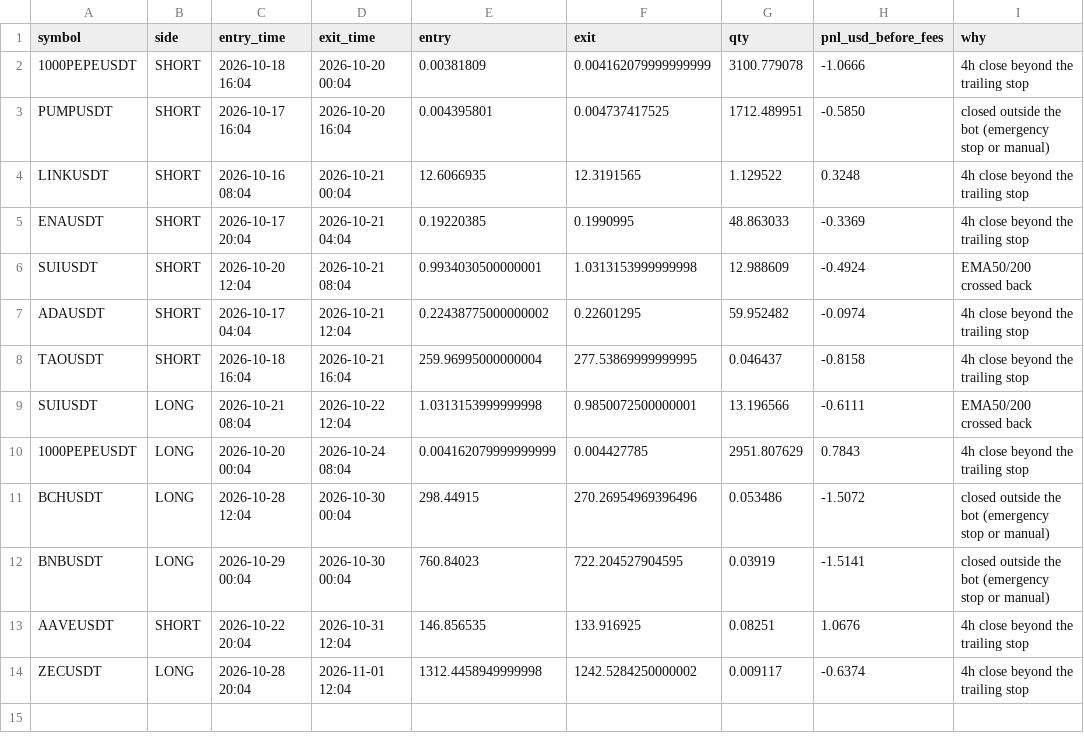
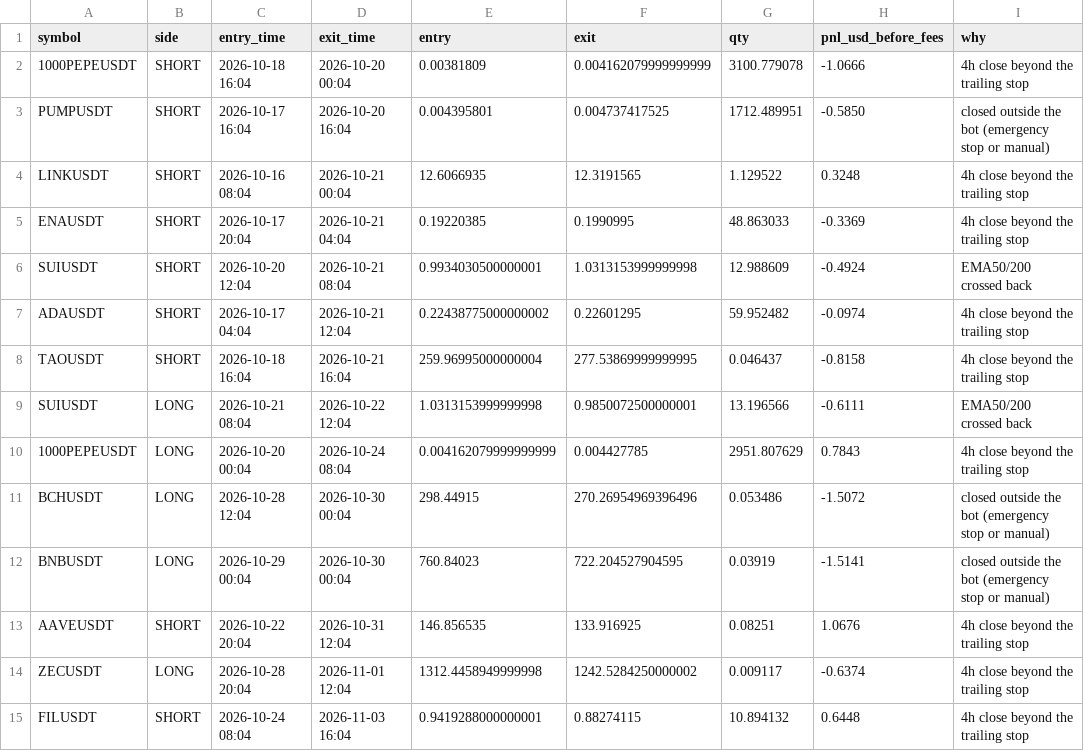
Before and after one commit to nithish0703/SD_Signal_Bot, a CSV file: trader_trades_paper.csv, drawn as a sheet.

Commit message:
trader: update paper state

```diff
--- a/trader_trades_paper.csv
+++ b/trader_trades_paper.csv
@@ -14 +14,2 @@ AAVEUSDT,SHORT,2026-10-22 20:04,2026-10-31 12:04,146.856535,133.916925,0.08251,1
 ZECUSDT,LONG,2026-10-28 20:04,2026-11-01 12:04,1312.4458949999998,1242.5284250000002,0.009117,-0.6374,4h close beyond the trailing stop
+FILUSDT,SHORT,2026-10-24 08:04,2026-11-03 16:04,0.9419288000000001,0.88274115,10.894132,0.6448,4h close beyond the trailing stop
```
Also changed, not shown: 2 other files.
